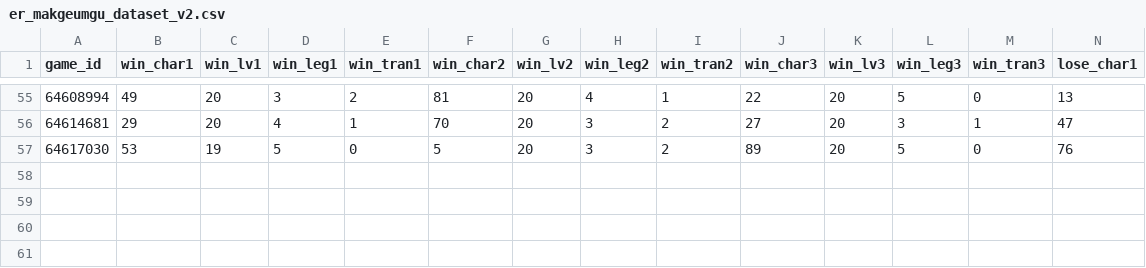
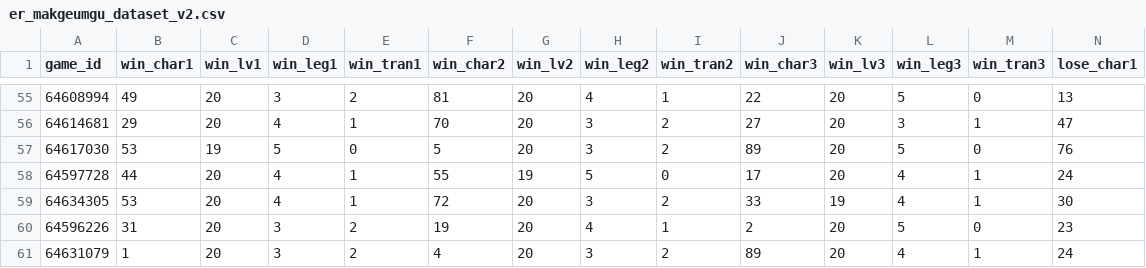
Before and after one commit to Lesser-zzz/ERpuzzle, a CSV file: er_makgeumgu_dataset_v2.csv, drawn as a sheet; only a part is shown, gaps mark what is left out; rows hold the shown columns only; the diff names each change by its address in the sheet, - before the commit and + after, or states it on an @@ line.

```diff
--- a/er_makgeumgu_dataset_v2.csv
+++ b/er_makgeumgu_dataset_v2.csv
+row 58: 64597728 | 44 | 20 | 4 | 1 | 55 | 19 | 5 | 0 | 17 | 20 | 4 | 1 | 24
+row 59: 64634305 | 53 | 20 | 4 | 1 | 72 | 20 | 3 | 2 | 33 | 19 | 4 | 1 | 30
+row 60: 64596226 | 31 | 20 | 3 | 2 | 19 | 20 | 4 | 1 | 2 | 20 | 5 | 0 | 23
+row 61: 64631079 | 1 | 20 | 3 | 2 | 4 | 20 | 3 | 2 | 89 | 20 | 4 | 1 | 24
```
